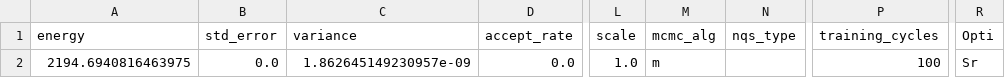
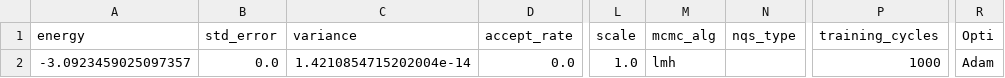
Before and after one commit to Daniel-Haas-B/NeuralQuantumState, a CSV file: data/vmc_playground.csv, drawn as a sheet; only a part is shown, gaps mark what is left out; the diff names each change by its address in the sheet, - before the commit and + after, or states it on an @@ line.

```diff
--- a/data/vmc_playground.csv
+++ b/data/vmc_playground.csv
-A2 (energy): 2194.6940816463975
+A2 (energy): -3.0923459025097357
-C2 (variance): 1.862645149230957e-09
+C2 (variance): 1.4210854715202004e-14
-M2 (mcmc_alg): m
+M2 (mcmc_alg): lmh
-P2 (training_cycles): 100
+P2 (training_cycles): 1000
-R2 (Opti): Sr
+R2 (Opti): Adam
```
Also changed, not shown: 3 other files.
